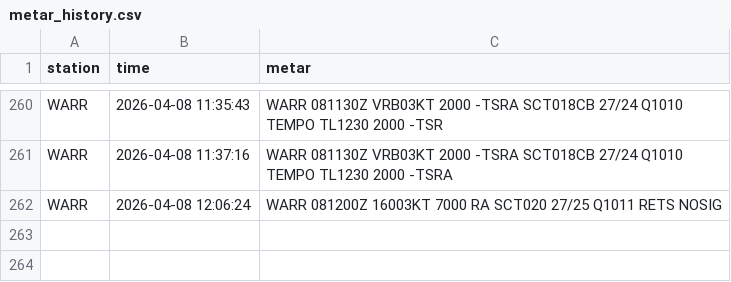
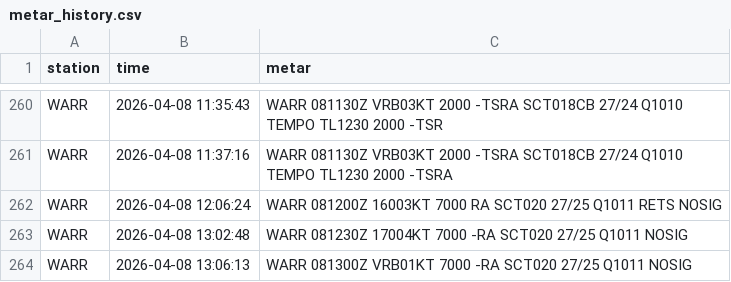
Before and after one commit to Alvinmff/metar-auto-dashboard-v2, a CSV file: metar_history.csv, drawn as a sheet; only a part is shown, gaps mark what is left out; the diff names each change by its address in the sheet, - before the commit and + after, or states it on an @@ line.

```diff
--- a/metar_history.csv
+++ b/metar_history.csv
+row 263: WARR | 2026-04-08 13:02:48 | WARR 081230Z 17004KT 7000 -RA SCT020 27/25 Q1011 NOSIG
+row 264: WARR | 2026-04-08 13:06:13 | WARR 081300Z VRB01KT 7000 -RA SCT020 27/25 Q1011 NOSIG
```
Also changed, not shown: 3 other files.
